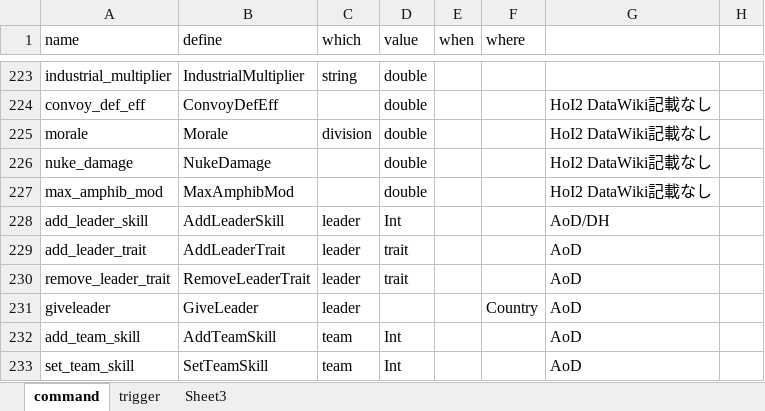
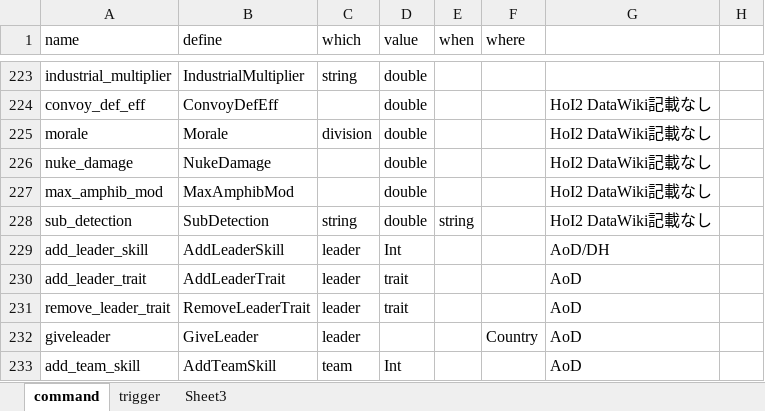
Before and after one commit to nkodama/HoI2Editor, an Excel workbook: HoI2Editor/Documents/Design/commands.xlsx, sheet command, drawn as a sheet; only a part is shown, gaps mark what is left out; the shorter side is filled out with more unchanged rows; values as stored, in another font and other column widths than the file's, no borders; the diff names each change by its address in the sheet, - before the commit and + after, or states it on an @@ line.

Commit message:
[新規] sub_detectionコマンドを追加 fixed #375
Signed-off-by: nkodama <kodama.naoki@gmail.com>

```diff
--- a/HoI2Editor/Documents/Design/commands.xlsx (sheet command)
+++ b/HoI2Editor/Documents/Design/commands.xlsx (sheet command)
+row 228: sub_detection | SubDetection | string | double | string |  | HoI2 DataWiki記載なし
```
Also changed, not shown: 1 other file.
